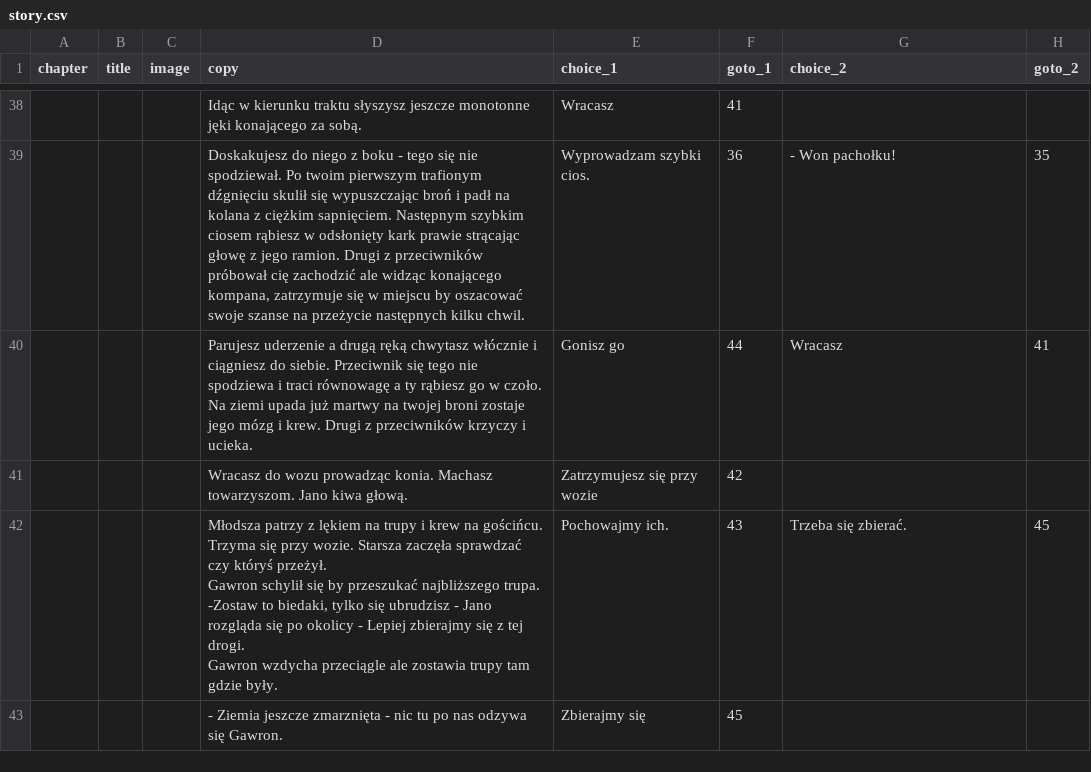
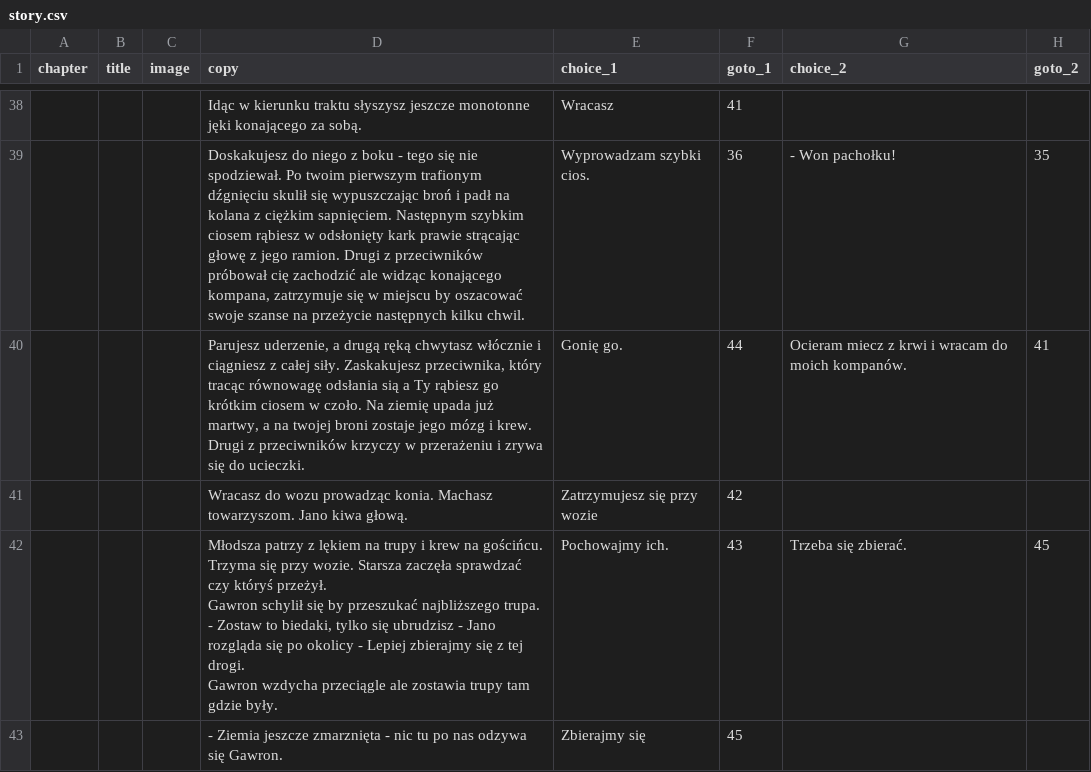
Before and after one commit to proochster/kroniki, a CSV file: _data/pl/gawron/story.csv, drawn as a sheet; only a part is shown, gaps mark what is left out; ↵ is a line break in a cell; the diff covers the shown part only; the diff names each change by its address in the sheet, - before the commit and + after, or states it on an @@ line.

Commit message:
^ Story: Gawron

```diff
--- a/_data/pl/gawron/story.csv
+++ b/_data/pl/gawron/story.csv
-D40 (copy): Parujesz uderzenie a drugą ręką chwytasz włócznie i ciągniesz do siebie. Przeciwnik się tego nie spodziewa i traci równowagę a ty rąbiesz go w czoło. Na ziemi upada już martwy na twojej broni zostaje jego mózg i krew. Drugi z przeciwników krzyczy i ucieka.
+D40 (copy): Parujesz uderzenie, a drugą ręką chwytasz włócznie i ciągniesz z całej siły. Zaskakujesz przeciwnika, który tracąc równowagę odsłania sią a Ty rąbiesz go krótkim ciosem w czoło. Na ziemię upada już martwy, a na twojej broni zostaje jego mózg i krew. Drugi z przeciwników krzyczy w przerażeniu i zrywa się do ucieczki.
-E40 (choice_1): Gonisz go
+E40 (choice_1): Gonię go.
-G40 (choice_2): Wracasz
+G40 (choice_2): Ocieram miecz z krwi i wracam do moich kompanów.
-D42 (copy): …najbliższego trupa. ↵ -Zostaw to biedaki,…
+D42 (copy): …najbliższego trupa. ↵ - Zostaw to biedaki,…
```
Also changed, not shown: 1 added row, 1 removed row and 1 edited cell elsewhere in this file.
